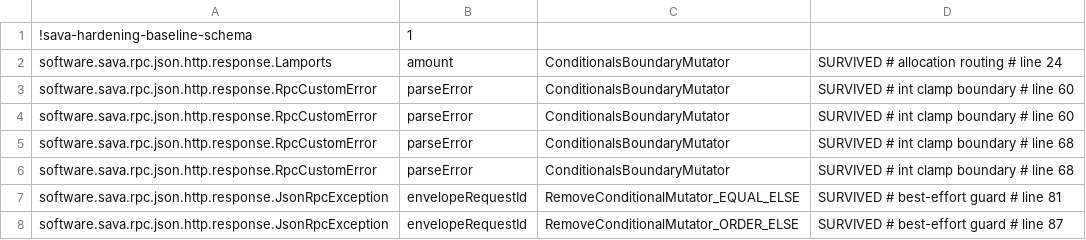
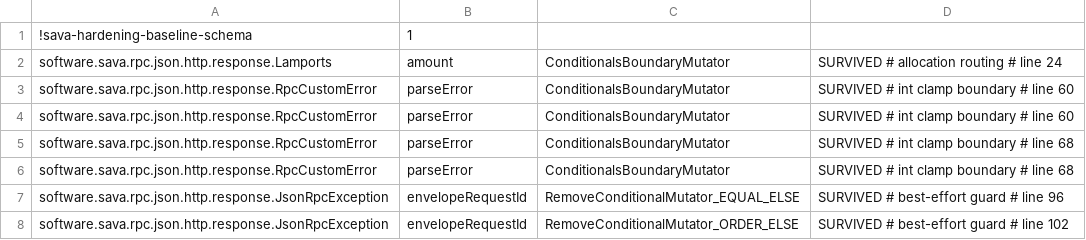
Before and after one commit to sava-software/sava, a CSV file: sava-rpc/config/pitest/responses-accepted.csv, drawn as a sheet.

Commit message:
chore(hardening): retag the responses lines the typed HTTP failures moved
ceadfe73 added a field, an accessor and an overload to JsonRpcException above
envelopeRequestId, so its two best-effort-guard rows carried stale line tags, 81 and 87 for
code now at 96 and 102, and the gate's history-free run after that range printed the plugin's
line-drift advisory for the key. pitestResponsesBaselineRetag ran its own fresh, unscoped,
history-free observation, 662/669 as at the gate, and refreshed the two tags, preserving all
seven rows. Keys are line-less, so no acceptance changed. Records only, no compiled code: no
suite is owed.

The first retag attempt was refused on a per-mutant RUN_ERROR at
AccountLamports$Parser.test, BooleanFalseReturnValsMutator, line 40, with a one-minute load
average of 122 on the ten CPUs visible to the JVM while two other Gradle builds ran. The
coordinate is written down here as the casebook asks; the quiet re-run that produced this
commit completed it normally, an observation consistent with transient contention and not a
diagnosis.

```diff
--- a/sava-rpc/config/pitest/responses-accepted.csv
+++ b/sava-rpc/config/pitest/responses-accepted.csv
@@ -6,3 +6,3 @@ software.sava.rpc.json.http.response.RpcCustomError,parseError,ConditionalsBound
 software.sava.rpc.json.http.response.RpcCustomError,parseError,ConditionalsBoundaryMutator,SURVIVED # int clamp boundary # line 68
-software.sava.rpc.json.http.response.JsonRpcException,envelopeRequestId,RemoveConditionalMutator_EQUAL_ELSE,SURVIVED # best-effort guard # line 81
-software.sava.rpc.json.http.response.JsonRpcException,envelopeRequestId,RemoveConditionalMutator_ORDER_ELSE,SURVIVED # best-effort guard # line 87
+software.sava.rpc.json.http.response.JsonRpcException,envelopeRequestId,RemoveConditionalMutator_EQUAL_ELSE,SURVIVED # best-effort guard # line 96
+software.sava.rpc.json.http.response.JsonRpcException,envelopeRequestId,RemoveConditionalMutator_ORDER_ELSE,SURVIVED # best-effort guard # line 102
```
